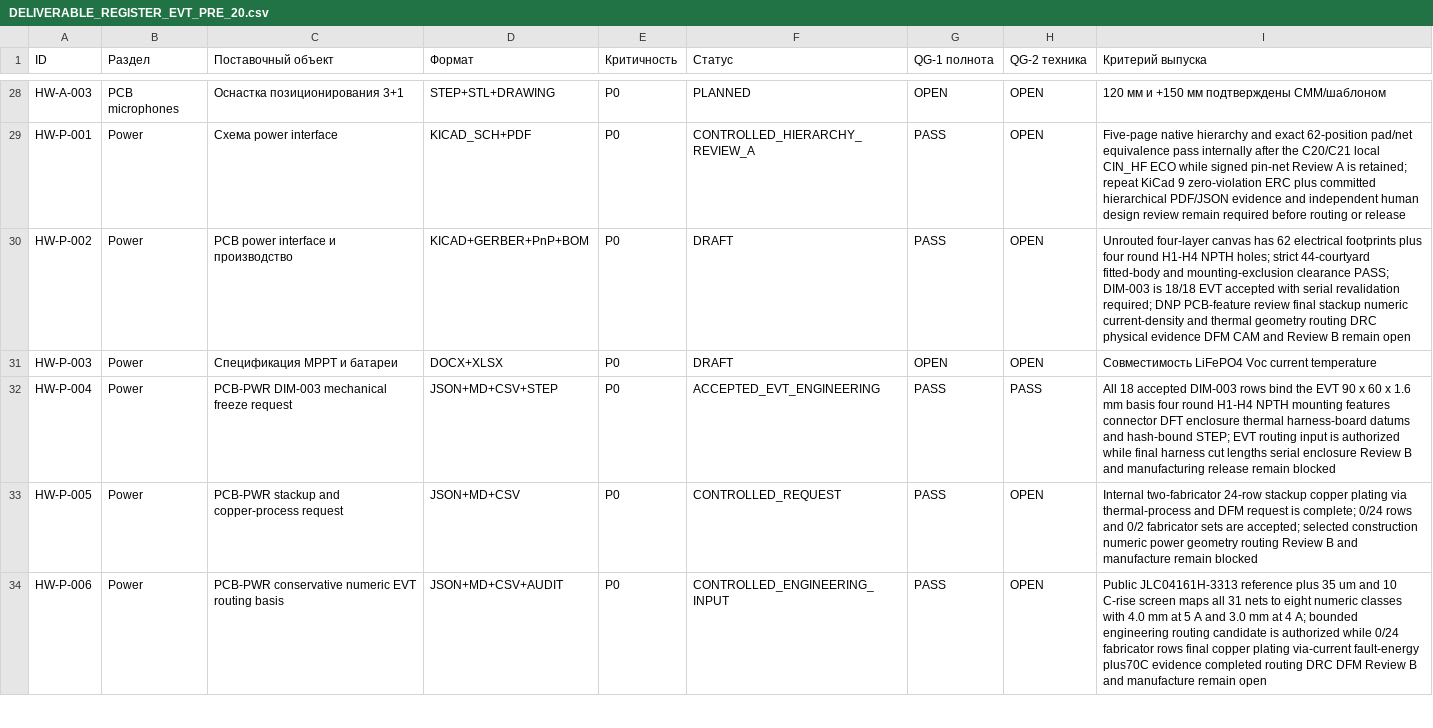
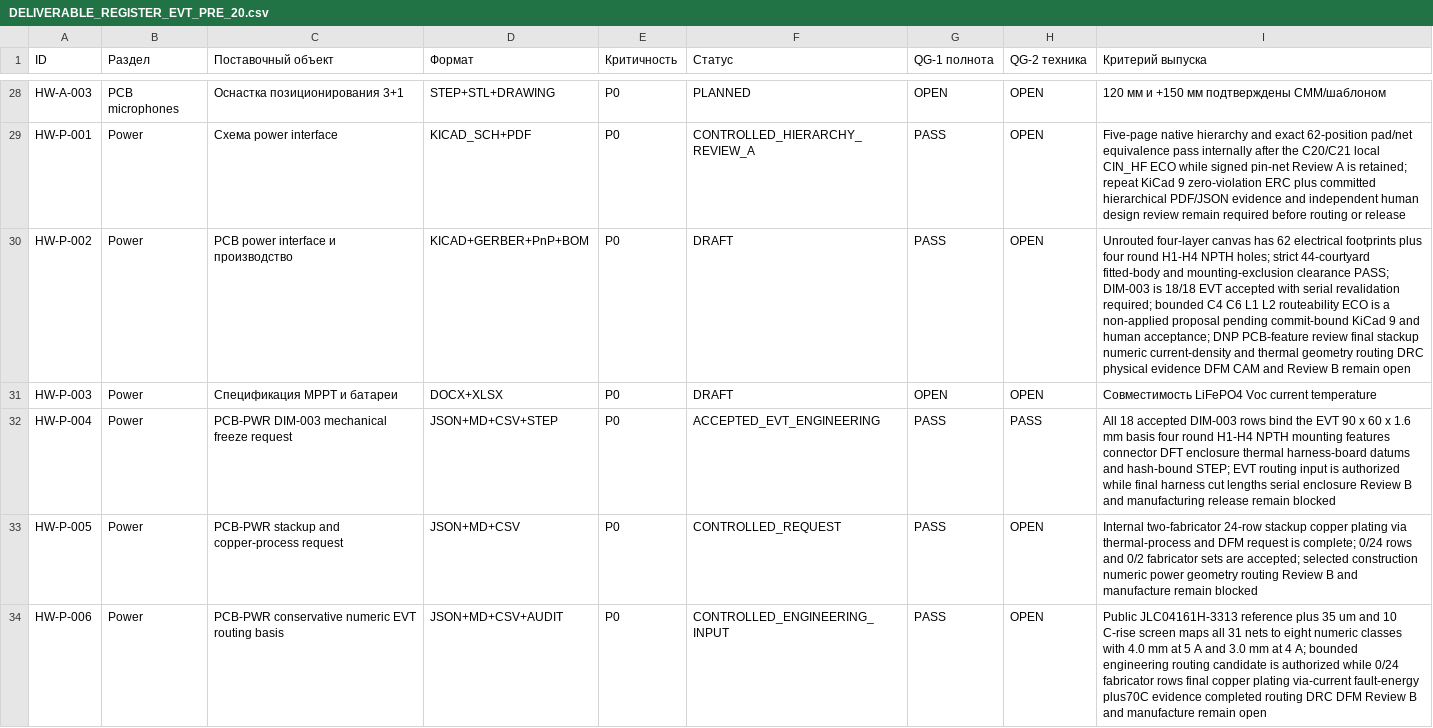
Before and after one commit to skif-ops/rs-zs-bpla, a CSV file: docs/DELIVERABLE_REGISTER_EVT_PRE_20.csv, drawn as a sheet; only a part is shown, gaps mark what is left out; the diff covers the shown part only.

```diff
--- a/docs/DELIVERABLE_REGISTER_EVT_PRE_20.csv
+++ b/docs/DELIVERABLE_REGISTER_EVT_PRE_20.csv
@@ -29,3 +29,3 @@ HW-A-003,PCB microphones,Оснастка позиционирования 3+1,S
 HW-P-001,Power,Схема power interface,KICAD_SCH+PDF,P0,CONTROLLED_HIERARCHY_REVIEW_A,PASS,OPEN,Five-page native hierarchy and exact 62-position pad/net equivalence pass internally after the C20/C21 local CIN_HF ECO while signed pin-net Review A is retained; repeat KiCad 9 zero-violation ERC plus committed hierarchical PDF/JSON evidence and independent human design review remain required before routing or release
-HW-P-002,Power,PCB power interface и производство,KICAD+GERBER+PnP+BOM,P0,DRAFT,PASS,OPEN,Unrouted four-layer canvas has 62 electrical footprints plus four round H1-H4 NPTH holes; strict 44-courtyard fitted-body and mounting-exclusion clearance PASS; DIM-003 is 18/18 EVT accepted with serial revalidation required; DNP PCB-feature review final stackup numeric current-density and thermal geometry routing DRC physical evidence DFM CAM and Review B remain open
+HW-P-002,Power,PCB power interface и производство,KICAD+GERBER+PnP+BOM,P0,DRAFT,PASS,OPEN,Unrouted four-layer canvas has 62 electrical footprints plus four round H1-H4 NPTH holes; strict 44-courtyard fitted-body and mounting-exclusion clearance PASS; DIM-003 is 18/18 EVT accepted with serial revalidation required; bounded C4 C6 L1 L2 routeability ECO is a non-applied proposal pending commit-bound KiCad 9 and human acceptance; DNP PCB-feature review final stackup numeric current-density and thermal geometry routing DRC physical evidence DFM CAM and Review B remain open
 HW-P-003,Power,Спецификация MPPT и батареи,DOCX+XLSX,P0,DRAFT,OPEN,OPEN,Совместимость LiFePO4 Voc current temperature
```
Also changed, not shown: 1 added row elsewhere in this file, docs/DECISION_LOG.csv, docs/RISK_REGISTER.csv, 10 other files.
